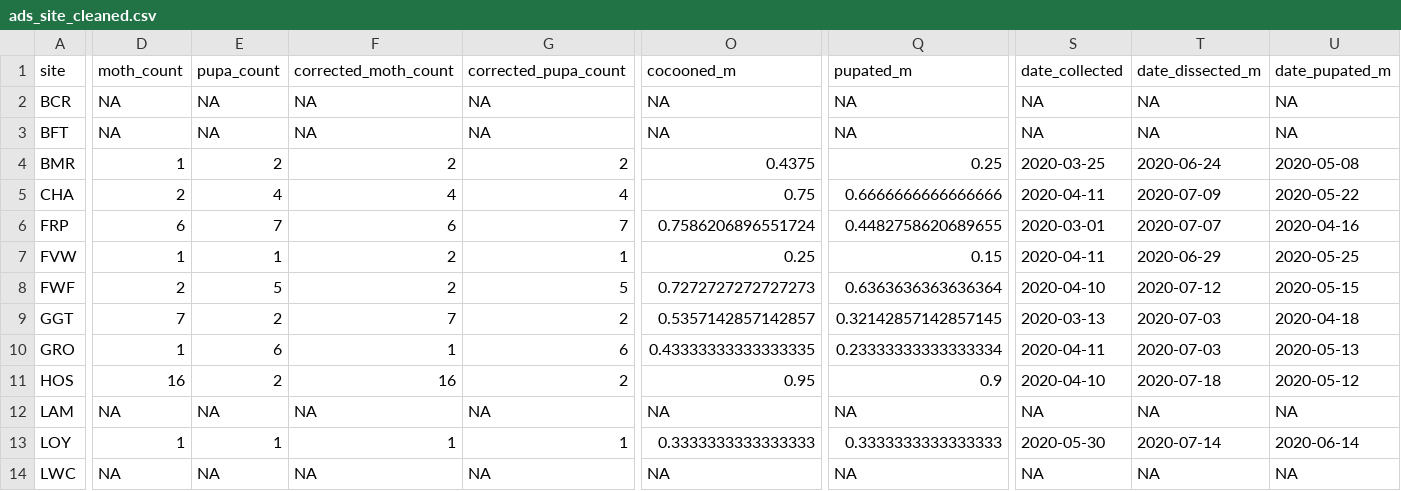
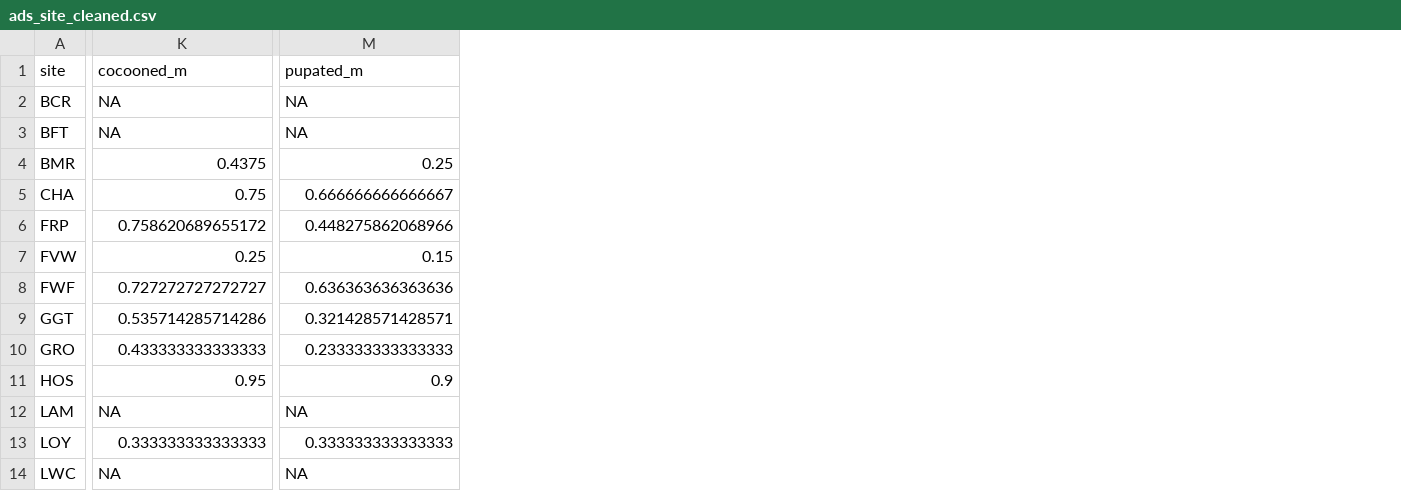
Before and after one commit to adampepi/diseasedduv, a CSV file: ads_site_cleaned.csv, drawn as a sheet; only a part is shown, gaps mark what is left out; removed rows and columns are numbered as before the commit, all else as after; the diff covers the shown part only; the diff names each change by its address in the sheet, - before the commit and + after, or states it on an @@ line.

Commit message:
clean data files

```diff
--- a/ads_site_cleaned.csv
+++ b/ads_site_cleaned.csv
-column D (moth_count), rows 2-14: NA | NA | 1 | 2 | 6 | 1 | 2 | 7 | 1 | 16 | NA | 1 | NA
-column E (pupa_count), rows 2-14: NA | NA | 2 | 4 | 7 | 1 | 5 | 2 | 6 | 2 | NA | 1 | NA
-column F (corrected_moth_count), rows 2-14: NA | NA | 2 | 4 | 6 | 2 | 2 | 7 | 1 | 16 | NA | 1 | NA
-column G (corrected_pupa_count), rows 2-14: NA | NA | 2 | 4 | 7 | 1 | 5 | 2 | 6 | 2 | NA | 1 | NA
-column S (date_collected), rows 2-14: NA | NA | 2020-03-25 | 2020-04-11 | 2020-03-01 | 2020-04-11 | 2020-04-10 | 2020-03-13 | 2020-04-11 | 2020-04-10 | NA | 2020-05-30 | NA
-column T (date_dissected_m), rows 2-14: NA | NA | 2020-06-24 | 2020-07-09 | 2020-07-07 | 2020-06-29 | 2020-07-12 | 2020-07-03 | 2020-07-03 | 2020-07-18 | NA | 2020-07-14 | NA
-column U (date_pupated_m), rows 2-14: NA | NA | 2020-05-08 | 2020-05-22 | 2020-04-16 | 2020-05-25 | 2020-05-15 | 2020-04-18 | 2020-05-13 | 2020-05-12 | NA | 2020-06-14 | NA
-M5 (pupated_m): 0.6666666666666666
+M5 (pupated_m): 0.666666666666667
-K6 (cocooned_m): 0.7586206896551724
+K6 (cocooned_m): 0.758620689655172
-M6 (pupated_m): 0.4482758620689655
+M6 (pupated_m): 0.448275862068966
-K8 (cocooned_m): 0.7272727272727273
+K8 (cocooned_m): 0.727272727272727
-M8 (pupated_m): 0.6363636363636364
+M8 (pupated_m): 0.636363636363636
-K9 (cocooned_m): 0.5357142857142857
+K9 (cocooned_m): 0.535714285714286
-M9 (pupated_m): 0.32142857142857145
+M9 (pupated_m): 0.321428571428571
-K10 (cocooned_m): 0.43333333333333335
+K10 (cocooned_m): 0.433333333333333
-M10 (pupated_m): 0.23333333333333334
+M10 (pupated_m): 0.233333333333333
-K13 (cocooned_m): 0.3333333333333333
+K13 (cocooned_m): 0.333333333333333
-M13 (pupated_m): 0.3333333333333333
+M13 (pupated_m): 0.333333333333333
```
Also changed, not shown: 10 removed columns and 24 edited cells elsewhere in this file, 2 other files.
